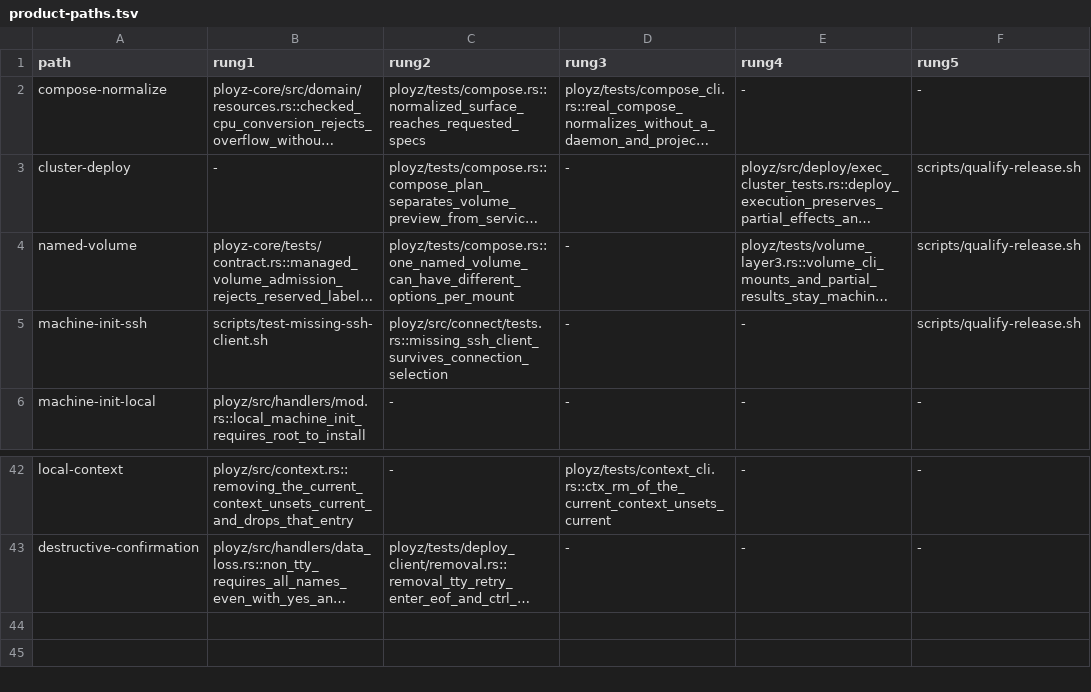
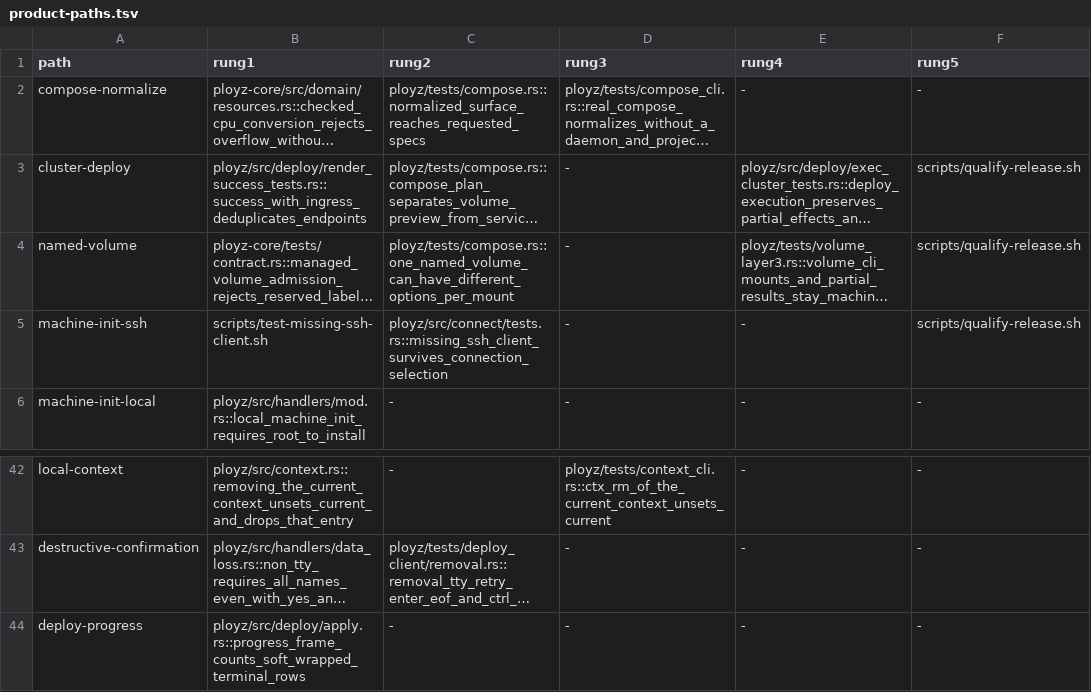
Before and after one commit to getployz/ployz2, a TSV file: evidence/product-paths.tsv, drawn as a sheet; only a part is shown, gaps mark what is left out; long unchanged cells end in …; the diff names each change by its address in the sheet, - before the commit and + after, or states it on an @@ line.

```diff
--- a/evidence/product-paths.tsv
+++ b/evidence/product-paths.tsv
-B3 (rung1): -
+B3 (rung1): ployz/src/deploy/render_success_tests.rs::success_with_ingress_deduplicates_endpoints
+row 44: deploy-progress | ployz/src/deploy/apply.rs::progress_frame_counts_soft_wrapped_terminal_rows | - | - | - | -
```
Also changed, not shown: 7 other files.
